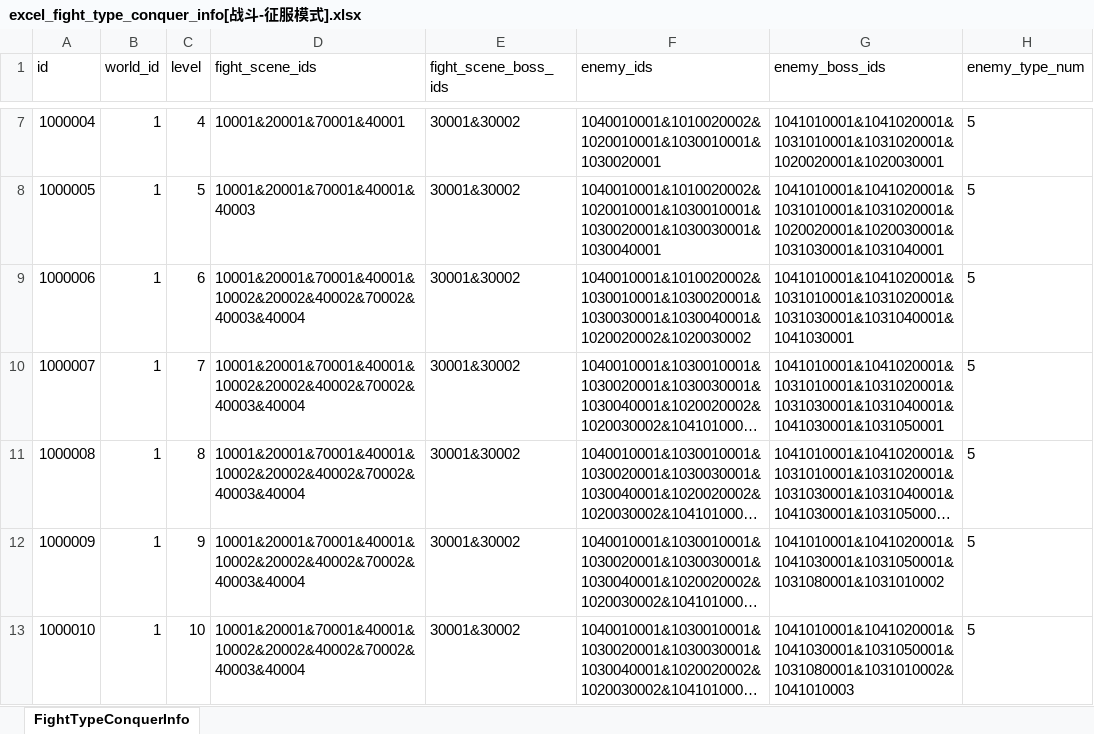
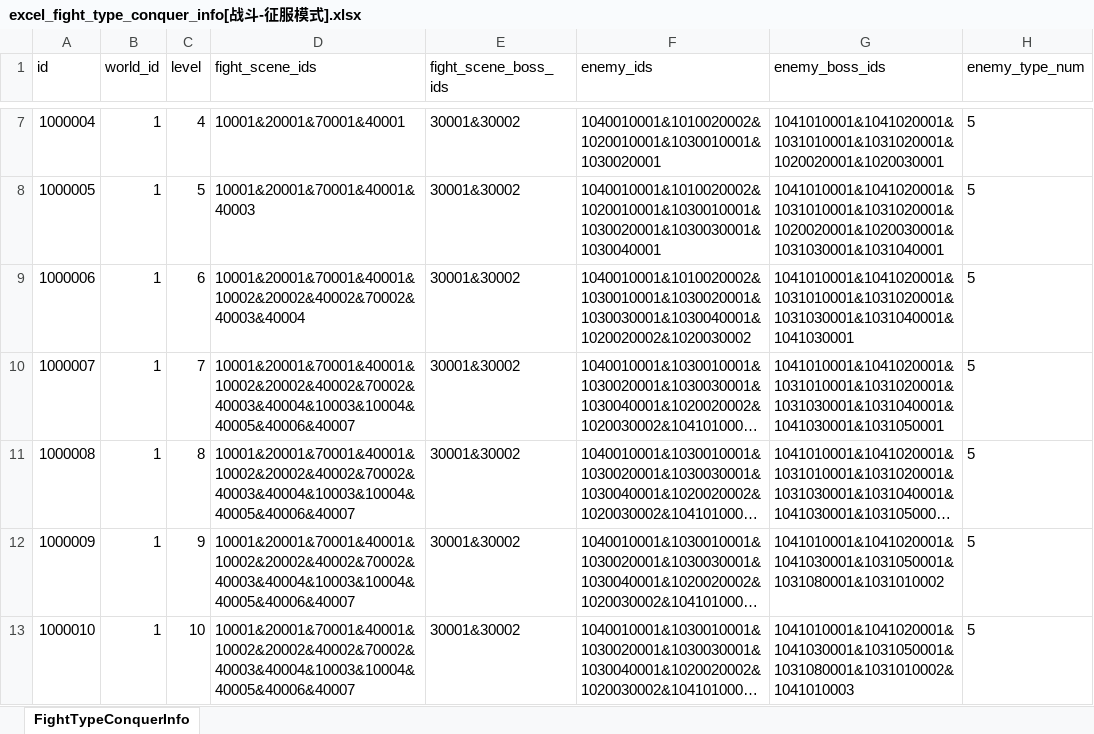
Before and after one commit to wobushiren79/DemonLordRoguelike, an Excel workbook: Demon Lord Roguelike/Assets/Data/Excel/excel_fight_type_conquer_info[战斗-征服模式].xlsx, sheet FightTypeConquerInfo, drawn as a sheet; only a part is shown, gaps mark what is left out; long unchanged cells end in …; values as stored, in another font and other column widths than the file's, no borders; the diff names each change by its address in the sheet, - before the commit and + after, or states it on an @@ line.

```diff
--- a/Demon Lord Roguelike/Assets/Data/Excel/excel_fight_type_conquer_info[战斗-征服模式].xlsx (sheet FightTypeConquerInfo)
+++ b/Demon Lord Roguelike/Assets/Data/Excel/excel_fight_type_conquer_info[战斗-征服模式].xlsx (sheet FightTypeConquerInfo)
-D10:D13 (fight_scene_ids): 10001&20001&70001&40001&10002&20002&40002&70002&40003&40004
+D10:D13 (fight_scene_ids): 10001&20001&70001&40001&10002&20002&40002&70002&40003&40004&10003&10004&40005&40006&40007
```
Also changed, not shown: Demon Lord Roguelike/Assets/Data/Excel/excel_fight_scene[战斗场景].xlsx, 18 other files.
